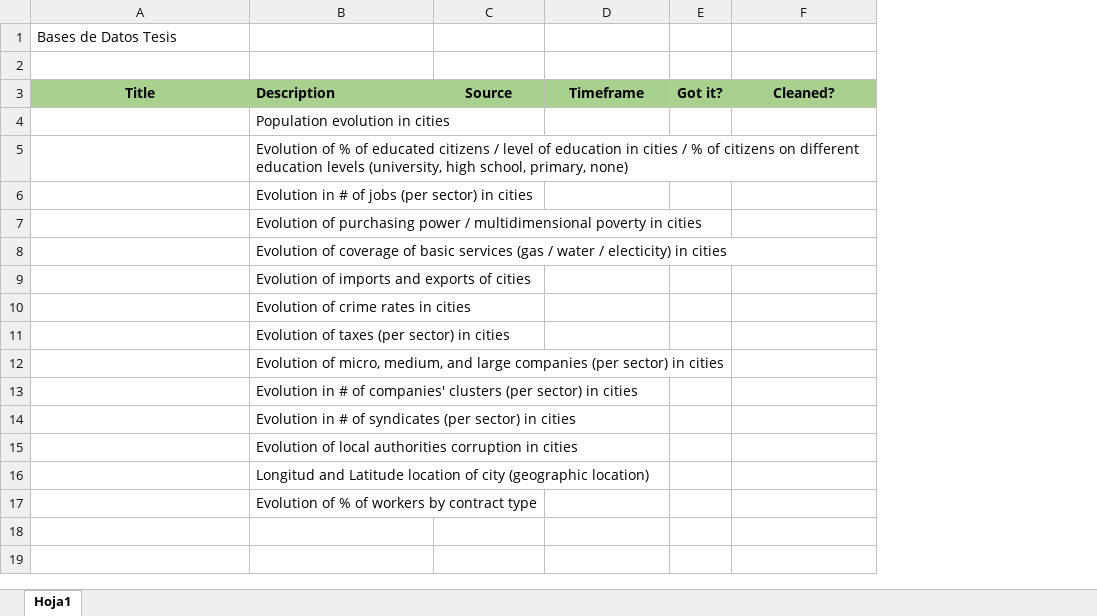
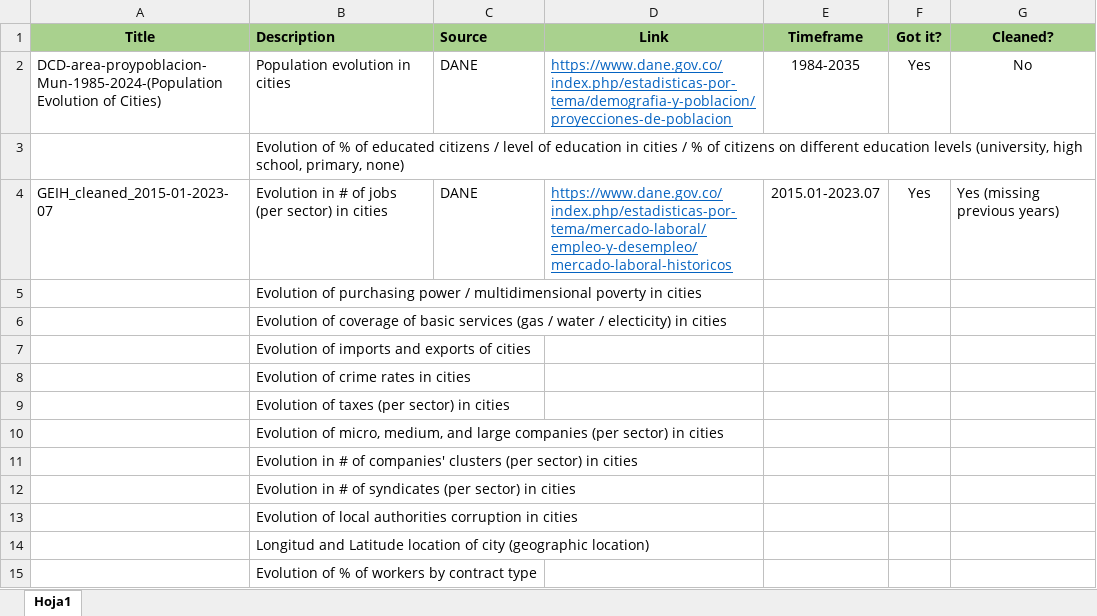
Before and after one commit to Alvaroguijarro97/Hertie_School_MDS_Master_Thesis, an Excel workbook: Datasets/List of Possible Data Sets.xlsx, sheet Hoja1, drawn as a sheet; values as stored, in another font and other column widths than the file's, no borders; table styles not drawn; removed rows and columns are numbered as before the commit, all else as after; the diff names each change by its address in the sheet, - before the commit and + after, or states it on an @@ line.

Commit message:
Data Cleaning of GEIH
year 2015.01-2023.07. With this notebook we can clean the previous years as well in order to build our historical data.

```diff
--- a/Datasets/List of Possible Data Sets.xlsx (sheet Hoja1)
+++ b/Datasets/List of Possible Data Sets.xlsx (sheet Hoja1)
+column D (Link), rows 2-4: https://www.dane.gov.co/index.php/estadisticas-por-tema/demografia-y-poblacion/proyecciones-de-poblacion |  | https://www.dane.gov.co/index.php/estadisticas-por-tema/mercado-laboral/empleo-y-desempleo/mercado-laboral-historicos
-row 1: Bases de Datos Tesis
-row 2: (empty)
-C1 alignment: center
+C1 alignment: left
-A2 (Title): (empty)
+A2 (Title): DCD-area-proypoblacion-Mun-1985-2024-(Population Evolution of Cities)
-C2 (Source): (empty)
+C2 (Source): DANE
-E2 (Timeframe): (empty)
+E2 (Timeframe): 1984-2035
-F2 (Got it?): (empty)
+F2 (Got it?): Yes
-G2 (Cleaned?): (empty)
+G2 (Cleaned?): No
-A4 (Title): (empty)
+A4 (Title): GEIH_cleaned_2015-01-2023-07
-C4 (Source): (empty)
+C4 (Source): DANE
-E4 (Timeframe): (empty)
+E4 (Timeframe): 2015.01-2023.07
-F4 (Got it?): (empty)
+F4 (Got it?): Yes
-G4 (Cleaned?): (empty)
+G4 (Cleaned?): Yes (missing previous years)
```
Also changed, not shown: 5 other files.
